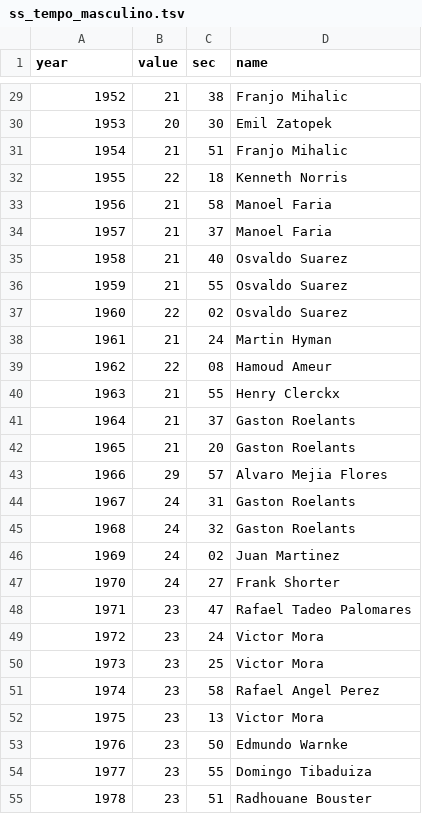
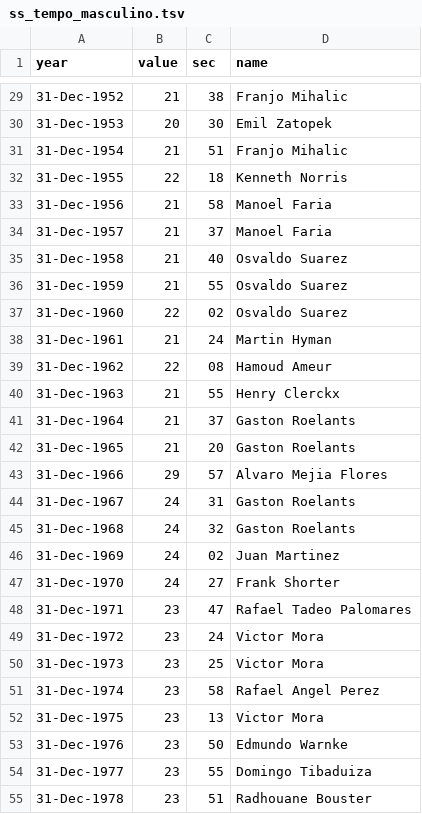
Before and after one commit to Avelar/Valida-o-de-nota-fiscal-eletronica-Prototipo-JS, a TSV file: d3js/ss_tempo_masculino.tsv, drawn as a sheet; only a part is shown, gaps mark what is left out; the diff covers the shown part only.

```diff
--- a/d3js/ss_tempo_masculino.tsv
+++ b/d3js/ss_tempo_masculino.tsv
@@ -29,27 +29,27 @@ year	value	sec	name
-1952	21	38	Franjo Mihalic
-1953	20	30	Emil Zatopek
-1954	21	51	Franjo Mihalic
-1955	22	18	Kenneth Norris
-1956	21	58	Manoel Faria
-1957	21	37	Manoel Faria
-1958	21	40	Osvaldo Suarez
-1959	21	55	Osvaldo Suarez
-1960	22	02	Osvaldo Suarez
-1961	21	24	Martin Hyman
-1962	22	08	Hamoud Ameur
-1963	21	55	Henry Clerckx
-1964	21	37	Gaston Roelants	
-1965	21	20	Gaston Roelants
-1966	29	57	Alvaro Mejia Flores
-1967	24	31	Gaston Roelants	
-1968	24	32	Gaston Roelants
-1969	24	02	Juan Martinez
-1970	24	27	Frank Shorter
-1971	23	47	Rafael Tadeo Palomares
-1972	23	24	Victor Mora
-1973	23	25	Victor Mora
-1974	23	58	Rafael Angel Perez
-1975	23	13	Victor Mora
-1976	23	50	Edmundo Warnke
-1977	23	55	Domingo Tibaduiza
-1978	23	51	Radhouane Bouster
+31-Dec-1952	21	38	Franjo Mihalic
+31-Dec-1953	20	30	Emil Zatopek
+31-Dec-1954	21	51	Franjo Mihalic
+31-Dec-1955	22	18	Kenneth Norris
+31-Dec-1956	21	58	Manoel Faria
+31-Dec-1957	21	37	Manoel Faria
+31-Dec-1958	21	40	Osvaldo Suarez
+31-Dec-1959	21	55	Osvaldo Suarez
+31-Dec-1960	22	02	Osvaldo Suarez
+31-Dec-1961	21	24	Martin Hyman
+31-Dec-1962	22	08	Hamoud Ameur
+31-Dec-1963	21	55	Henry Clerckx
+31-Dec-1964	21	37	Gaston Roelants	
+31-Dec-1965	21	20	Gaston Roelants
+31-Dec-1966	29	57	Alvaro Mejia Flores
+31-Dec-1967	24	31	Gaston Roelants	
+31-Dec-1968	24	32	Gaston Roelants
+31-Dec-1969	24	02	Juan Martinez
+31-Dec-1970	24	27	Frank Shorter
+31-Dec-1971	23	47	Rafael Tadeo Palomares
+31-Dec-1972	23	24	Victor Mora
+31-Dec-1973	23	25	Victor Mora
+31-Dec-1974	23	58	Rafael Angel Perez
+31-Dec-1975	23	13	Victor Mora
+31-Dec-1976	23	50	Edmundo Warnke
+31-Dec-1977	23	55	Domingo Tibaduiza
+31-Dec-1978	23	51	Radhouane Bouster
```
Also changed, not shown: 62 edited cells elsewhere in this file, 5 other files.
